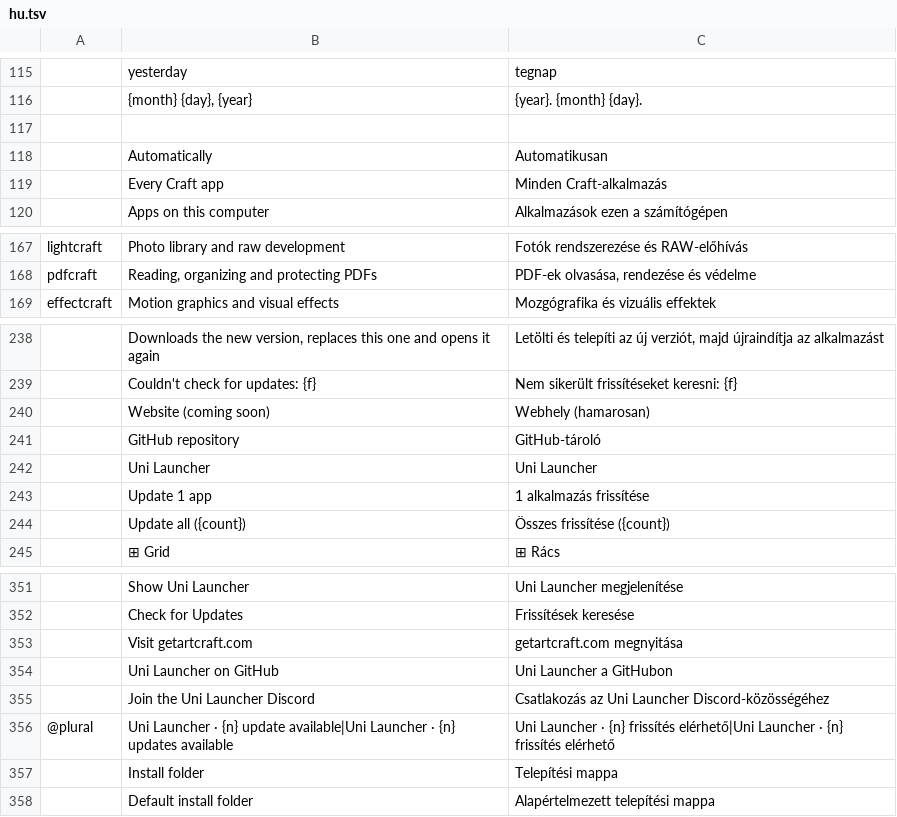
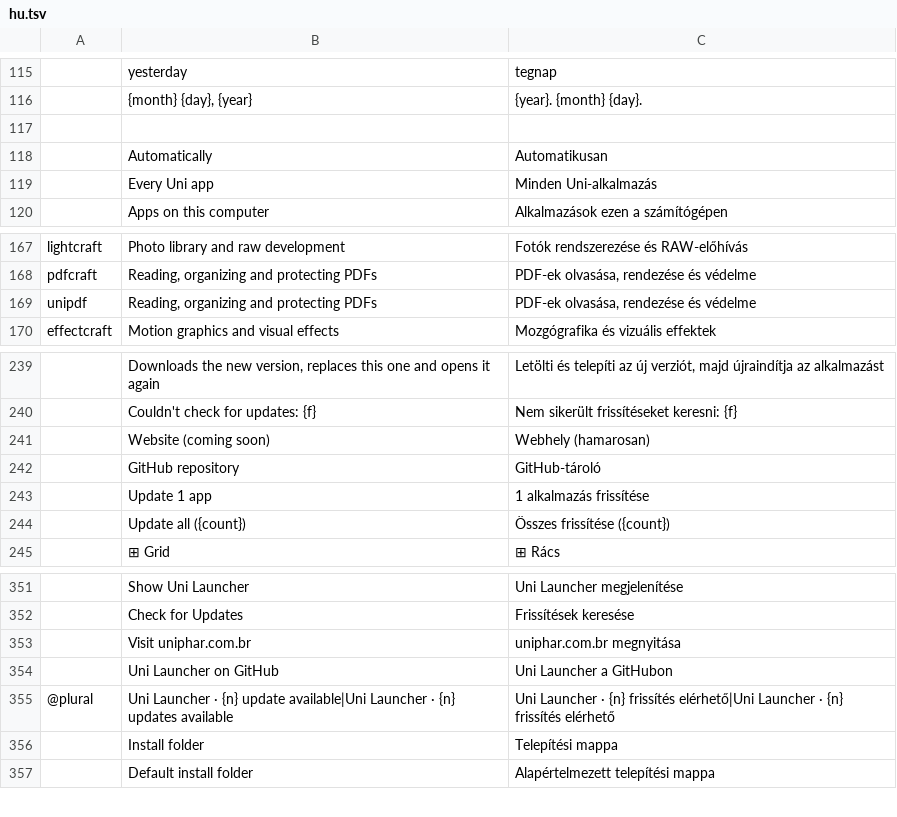
Before and after one commit to uaidenys/uni-launcher, a TSV file: crates/ui-egui/src/i18n/hu.tsv, drawn as a sheet; only a part is shown, gaps mark what is left out; removed rows and columns are numbered as before the commit, all else as after; the diff names each change by its address in the sheet, - before the commit and + after, or states it on an @@ line.

```diff
--- a/crates/ui-egui/src/i18n/hu.tsv
+++ b/crates/ui-egui/src/i18n/hu.tsv
-row 119:  | Every Craft app | Minden Craft-alkalmazás
+row 119:  | Every Uni app | Minden Uni-alkalmazás
+row 169: unipdf | Reading, organizing and protecting PDFs | PDF-ek olvasása, rendezése és védelme
-row 242:  | Uni Launcher | Uni Launcher
-row 353:  | Visit getartcraft.com | getartcraft.com megnyitása
+row 353:  | Visit uniphar.com.br | uniphar.com.br megnyitása
-row 355:  | Join the Uni Launcher Discord | Csatlakozás az Uni Launcher Discord-közösségéhez
```
Also changed, not shown: crates/ui-egui/src/i18n/cs.tsv, crates/ui-egui/src/i18n/de.tsv, 43 other files.
